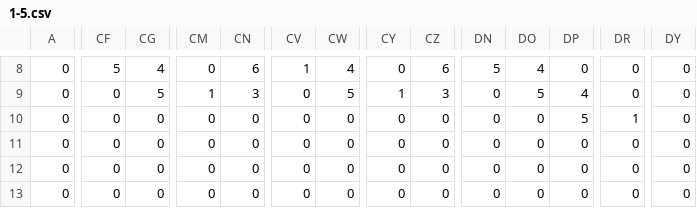
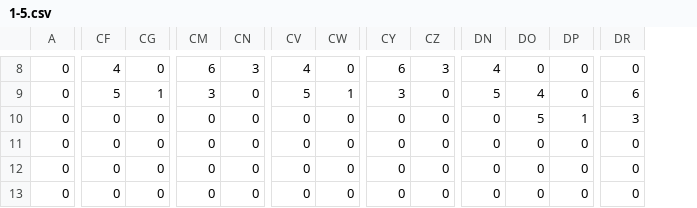
Before and after one commit to makimaki501/Twins2, a CSV file: MusicGame/Content/bin/Windows/Content/csv/1-5.csv, drawn as a sheet; only a part is shown, gaps mark what is left out; the diff covers the shown part only; the diff names each change by its address in the sheet, - before the commit and + after, or states it on an @@ line.

```diff
--- a/MusicGame/Content/bin/Windows/Content/csv/1-5.csv
+++ b/MusicGame/Content/bin/Windows/Content/csv/1-5.csv
-column DY, rows 8-13: all 0
-CF8: 5
+CF8: 4
-CG8: 4
+CG8: 0
-CM8: 0
+CM8: 6
-CN8: 6
+CN8: 3
-CV8: 1
+CV8: 4
-CW8: 4
+CW8: 0
-CY8: 0
+CY8: 6
-CZ8: 6
+CZ8: 3
-DN8: 5
+DN8: 4
-DO8: 4
+DO8: 0
-CF9: 0
+CF9: 5
-CG9: 5
+CG9: 1
-CM9: 1
+CM9: 3
-CN9: 3
+CN9: 0
-CV9: 0
+CV9: 5
-CW9: 5
+CW9: 1
-CY9: 1
+CY9: 3
-CZ9: 3
+CZ9: 0
-DN9: 0
+DN9: 5
-DO9: 5
+DO9: 4
-DP9: 4
+DP9: 0
-DR9: 0
+DR9: 6
-DO10: 0
+DO10: 5
-DP10: 5
+DP10: 1
-DR10: 1
+DR10: 3
```
Also changed, not shown: 41 edited cells elsewhere in this file, MusicGame/Content/bin/Windows/csv/1-5.csv, MusicGame/Content/csv/1-5.csv, 54 other files.
